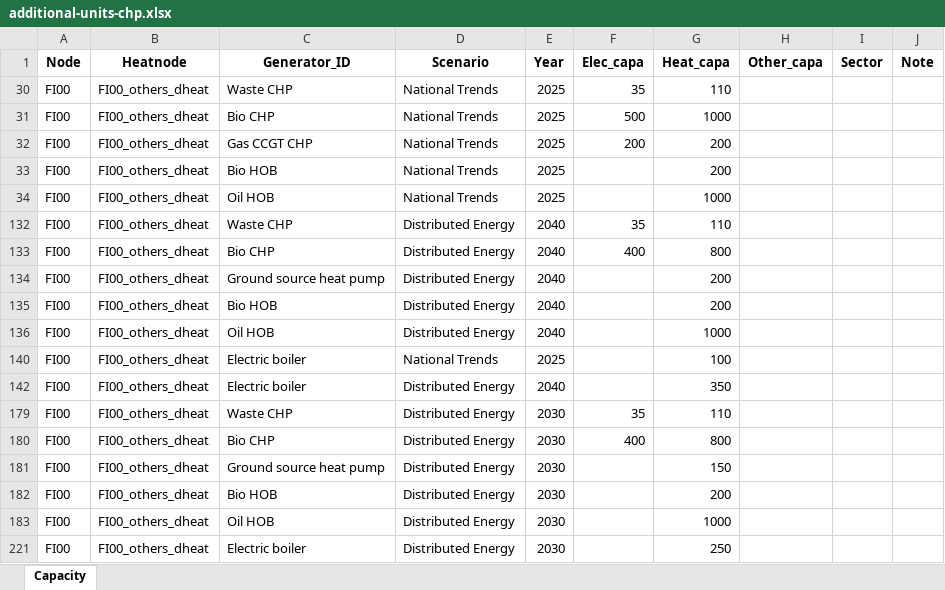
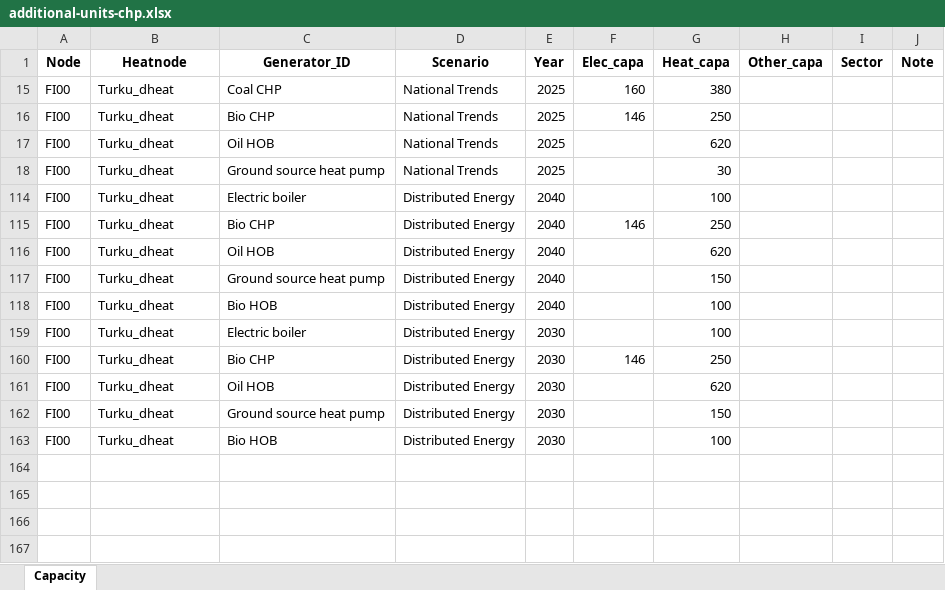
Before and after one commit to vttresearch/north_european_model, an Excel workbook: input/capacity/additional-units-chp.xlsx, sheet Capacity, drawn as a sheet; values as stored, in another font and other column widths than the file's, no borders; charts and pictures not drawn; removed rows and columns are numbered as before the commit, all else as after; the diff names each change by its address in the sheet, - before the commit and + after, or states it on an @@ line.

Commit message:
Added some electric boilers FI.

```diff
--- a/input/capacity/additional-units-chp.xlsx (sheet Capacity)
+++ b/input/capacity/additional-units-chp.xlsx (sheet Capacity)
-B15:B16 (Heatnode): FI00_others_dheat
+B15:B16 (Heatnode): Turku_dheat
-C15 (Generator_ID): Waste CHP
+C15 (Generator_ID): Coal CHP
-F15 (Elec_capa): 35
+F15 (Elec_capa): 160
-G15 (Heat_capa): 110
+G15 (Heat_capa): 380
-F16 (Elec_capa): 500
+F16 (Elec_capa): 146
-G16 (Heat_capa): 1000
+G16 (Heat_capa): 250
@@ row 32 hidden: FI00 | FI00_others_dheat | Gas CCGT CHP | National Trends | 2025 | 200 | 200 @@
-B17:B18 (Heatnode): FI00_others_dheat
+B17:B18 (Heatnode): Turku_dheat
-C17 (Generator_ID): Bio HOB
+C17 (Generator_ID): Oil HOB
-G17 (Heat_capa): 200
+G17 (Heat_capa): 620
-C18 (Generator_ID): Oil HOB
+C18 (Generator_ID): Ground source heat pump
-G18 (Heat_capa): 1000
+G18 (Heat_capa): 30
-B114:B115 (Heatnode): FI00_others_dheat
+B114:B115 (Heatnode): Turku_dheat
-C114 (Generator_ID): Waste CHP
+C114 (Generator_ID): Electric boiler
-F114 (Elec_capa): 35
+F114 (Elec_capa): (empty)
-G114 (Heat_capa): 110
+G114 (Heat_capa): 100
-F115 (Elec_capa): 400
+F115 (Elec_capa): 146
-G115 (Heat_capa): 800
+G115 (Heat_capa): 250
@@ row 116 unhidden: FI00 | Turku_dheat | Oil HOB | Distributed Energy | 2040 |  | 620 @@
-B117:B118 (Heatnode): FI00_others_dheat
+B117:B118 (Heatnode): Turku_dheat
-G117 (Heat_capa): 200
+G117 (Heat_capa): 150
-G118 (Heat_capa): 200
+G118 (Heat_capa): 100
@@ row 136 hidden: FI00 | FI00_others_dheat | Oil HOB | Distributed Energy | 2040 |  | 1000 @@
-B159 (Heatnode): FI00_others_dheat
+B159 (Heatnode): Turku_dheat
-D159 (Scenario): National Trends
+D159 (Scenario): Distributed Energy
-E159 (Year): 2025
+E159 (Year): 2030
-row 142: FI00 | FI00_others_dheat | Electric boiler | Distributed Energy | 2040 |  | 350
-B160:B163 (Heatnode): FI00_others_dheat
+B160:B163 (Heatnode): Turku_dheat
-C160 (Generator_ID): Waste CHP
+C160 (Generator_ID): Bio CHP
-F160 (Elec_capa): 35
+F160 (Elec_capa): 146
-G160 (Heat_capa): 110
+G160 (Heat_capa): 250
-C161 (Generator_ID): Bio CHP
+C161 (Generator_ID): Oil HOB
-F161 (Elec_capa): 400
+F161 (Elec_capa): (empty)
-G161 (Heat_capa): 800
+G161 (Heat_capa): 620
-G163 (Heat_capa): 200
+G163 (Heat_capa): 100
@@ row 183 hidden: FI00 | FI00_others_dheat | Oil HOB | Distributed Energy | 2030 |  | 1000 @@
@@ row 221 hidden: FI00 | FI00_others_dheat | Electric boiler | Distributed Energy | 2030 |  | 250 @@
```
Also changed, not shown: hidden cells, 2 other files.
